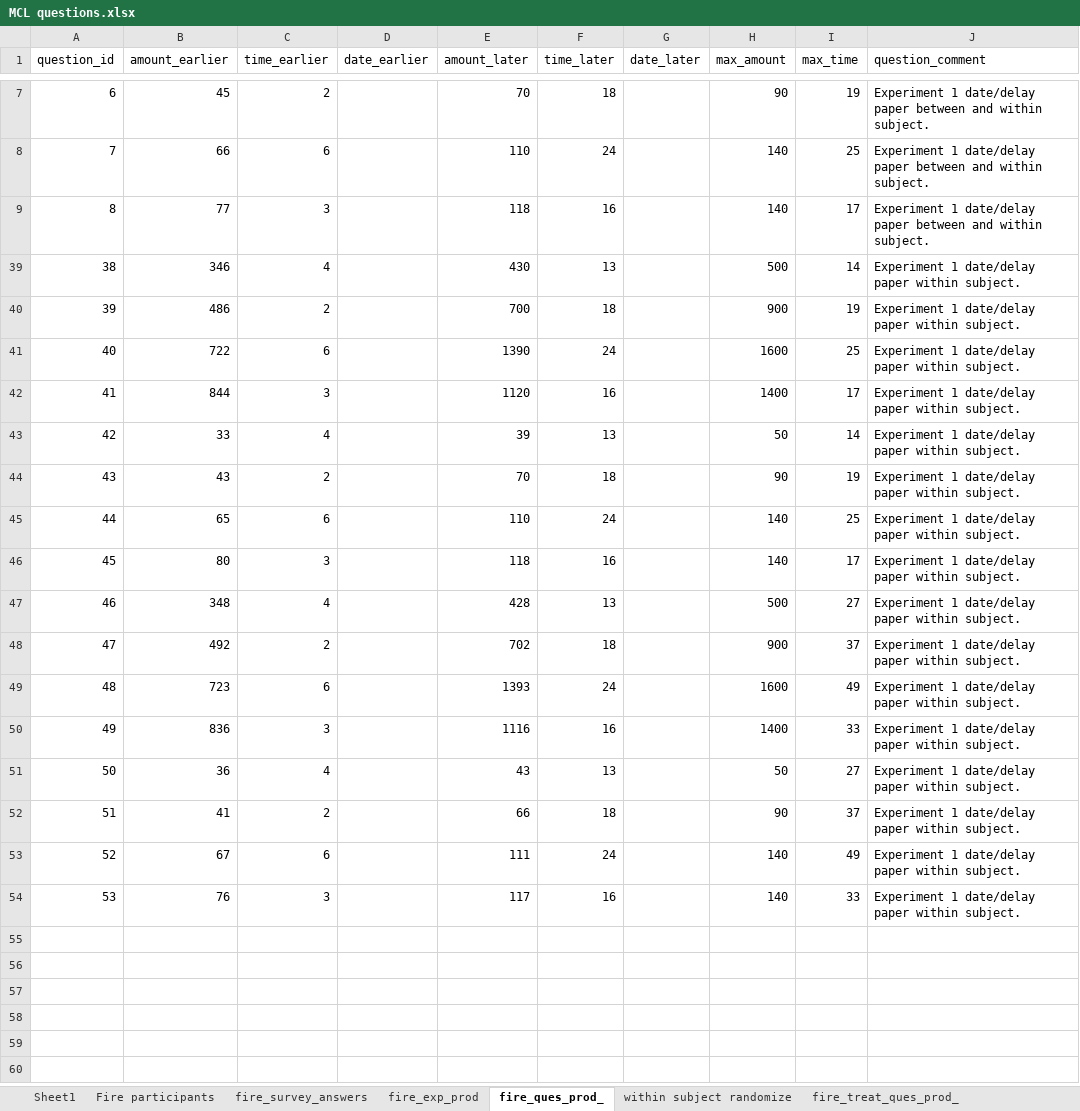
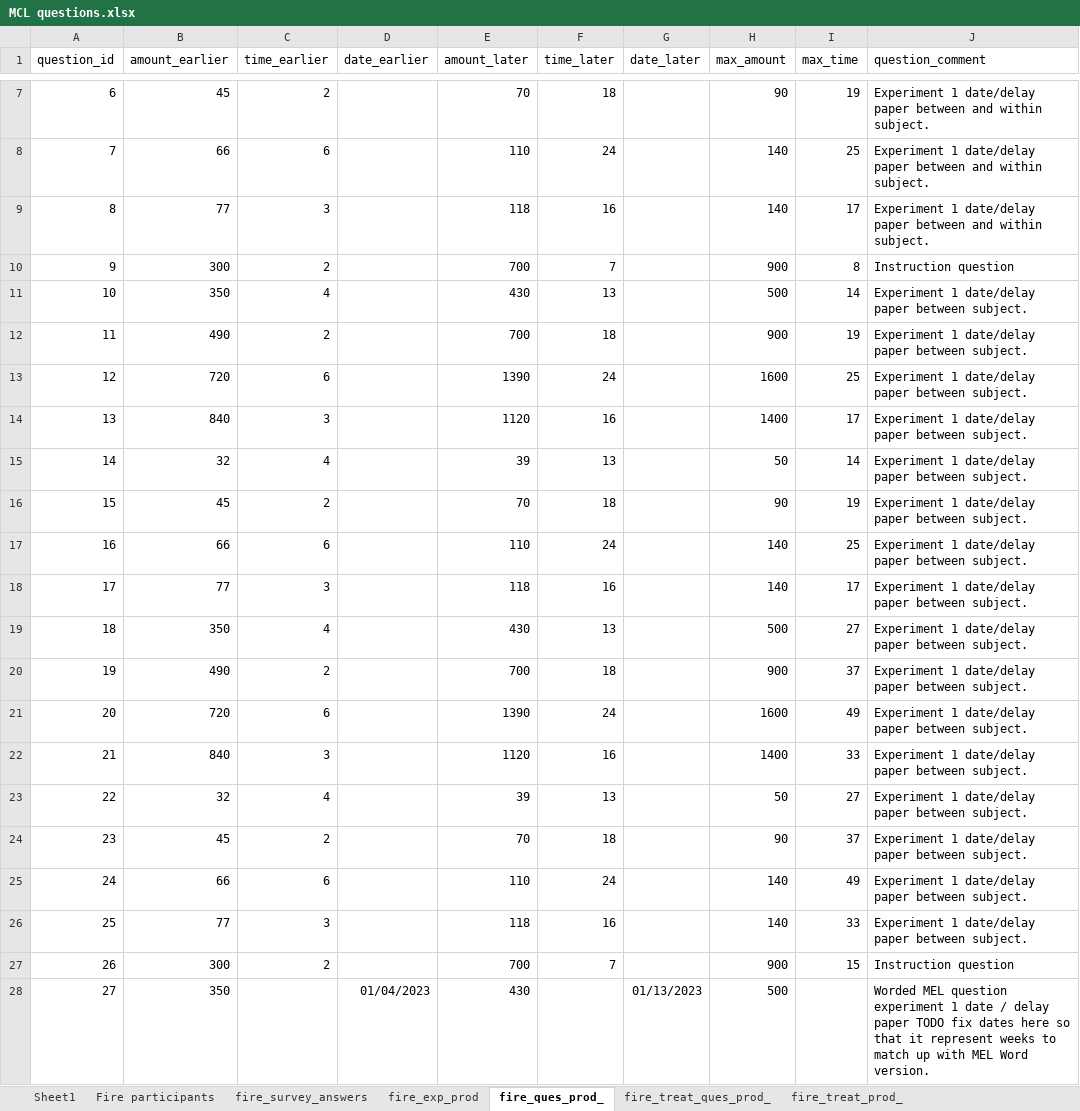
Before and after one commit to The-Discounters/vizsurvey, an Excel workbook: doc/MCL questions.xlsx, sheet fire_ques_prod_, drawn as a sheet; only a part is shown, gaps mark what is left out; the shorter side is filled out with more unchanged rows; values as stored, in another font and other column widths than the file's, no borders; the diff covers the shown part only; the diff names each change by its address in the sheet, - before the commit and + after, or states it on an @@ line.

```diff
--- a/doc/MCL questions.xlsx (sheet fire_ques_prod_)
+++ b/doc/MCL questions.xlsx (sheet fire_ques_prod_)
@@ row 10 unhidden: 9 | 300 | 2 |  | 700 | 7 |  | 900 | 8 | Instruction question @@
@@ row 11 unhidden: 10 | 350 | 4 |  | 430 | 13 |  | 500 | 14 | Experiment 1 date/delay paper between subject. @@
@@ row 12 unhidden: 11 | 490 | 2 |  | 700 | 18 |  | 900 | 19 | Experiment 1 date/delay paper between subject. @@
@@ row 13 unhidden: 12 | 720 | 6 |  | 1390 | 24 |  | 1600 | 25 | Experiment 1 date/delay paper between subject. @@
@@ row 14 unhidden: 13 | 840 | 3 |  | 1120 | 16 |  | 1400 | 17 | Experiment 1 date/delay paper between subject. @@
@@ row 15 unhidden: 14 | 32 | 4 |  | 39 | 13 |  | 50 | 14 | Experiment 1 date/delay paper between subject. @@
@@ row 16 unhidden: 15 | 45 | 2 |  | 70 | 18 |  | 90 | 19 | Experiment 1 date/delay paper between subject. @@
@@ row 17 unhidden: 16 | 66 | 6 |  | 110 | 24 |  | 140 | 25 | Experiment 1 date/delay paper between subject. @@
@@ row 18 unhidden: 17 | 77 | 3 |  | 118 | 16 |  | 140 | 17 | Experiment 1 date/delay paper between subject. @@
@@ row 19 unhidden: 18 | 350 | 4 |  | 430 | 13 |  | 500 | 27 | Experiment 1 date/delay paper between subject. @@
@@ row 20 unhidden: 19 | 490 | 2 |  | 700 | 18 |  | 900 | 37 | Experiment 1 date/delay paper between subject. @@
@@ row 21 unhidden: 20 | 720 | 6 |  | 1390 | 24 |  | 1600 | 49 | Experiment 1 date/delay paper between subject. @@
@@ row 22 unhidden: 21 | 840 | 3 |  | 1120 | 16 |  | 1400 | 33 | Experiment 1 date/delay paper between subject. @@
@@ row 23 unhidden: 22 | 32 | 4 |  | 39 | 13 |  | 50 | 27 | Experiment 1 date/delay paper between subject. @@
@@ row 24 unhidden: 23 | 45 | 2 |  | 70 | 18 |  | 90 | 37 | Experiment 1 date/delay paper between subject. @@
@@ row 25 unhidden: 24 | 66 | 6 |  | 110 | 24 |  | 140 | 49 | Experiment 1 date/delay paper between subject. @@
@@ row 26 unhidden: 25 | 77 | 3 |  | 118 | 16 |  | 140 | 33 | Experiment 1 date/delay paper between subject. @@
@@ row 27 unhidden: 26 | 300 | 2 |  | 700 | 7 |  | 900 | 15 | Instruction question @@
@@ row 28 unhidden: 27 | 350 |  | 01/04/2023 | 430 |  | 01/13/2023 | 500 |  | Worded MEL question experiment 1 date / delay paper TODO fix dates here so that it represent weeks to match up with MEL Word version. @@
```
Also changed, not shown: 10 hidden or unhidden rows elsewhere in this sheet, sheet fire_treat_ques_prod_, sheet fire_exp_prod, sheet Web Parameters Random, other sheet tabs, 12 other files.
